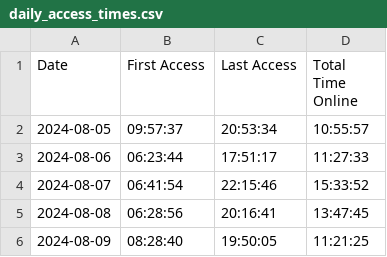
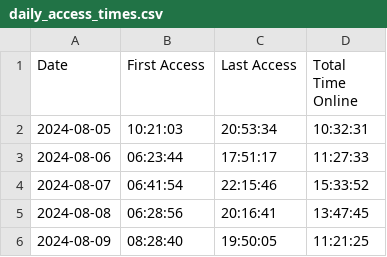
Before and after one commit to joereddington/export-history, a CSV file: daily_access_times.csv, drawn as a sheet; only a part is shown.

```diff
--- a/daily_access_times.csv
+++ b/daily_access_times.csv
@@ -1,3 +1,3 @@
 Date,First Access,Last Access,Total Time Online
-2024-08-05,09:57:37,20:53:34,10:55:57
+2024-08-05,10:21:03,20:53:34,10:32:31
 2024-08-06,06:23:44,17:51:17,11:27:33
```
Also changed, not shown: 1 other file.
